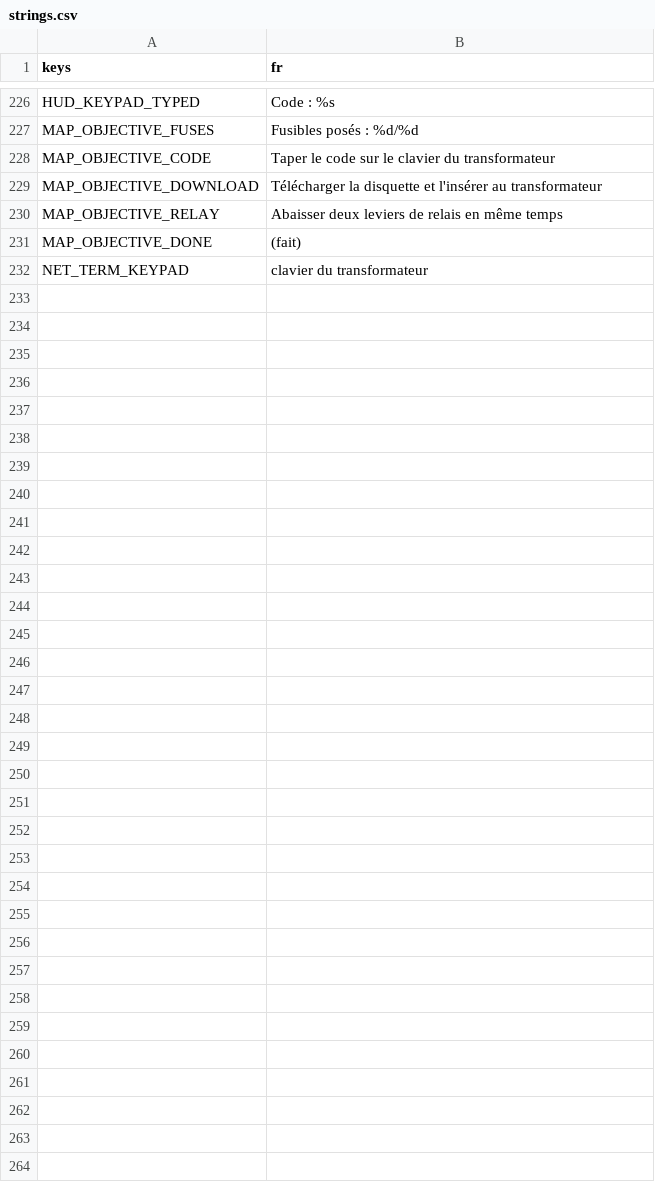
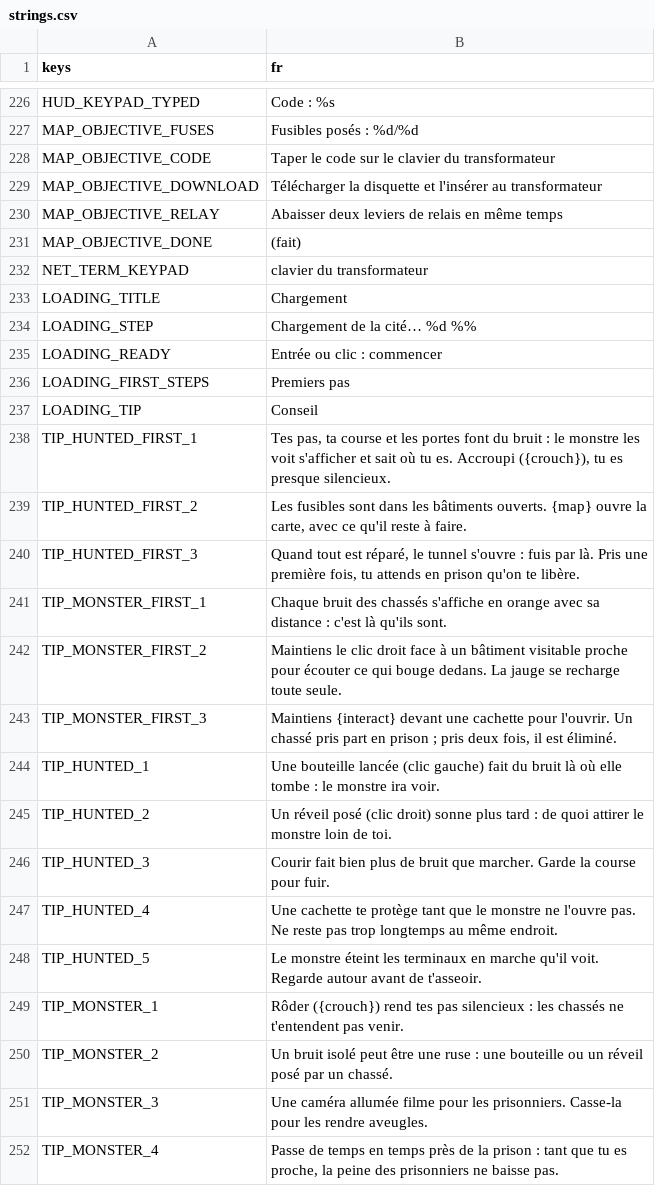
Before and after one commit to retardAFK/echo, a CSV file: game/i18n/strings.csv, drawn as a sheet; only a part is shown, gaps mark what is left out.

```diff
--- a/game/i18n/strings.csv
+++ b/game/i18n/strings.csv
@@ -232 +232,21 @@ MAP_OBJECTIVE_DONE,(fait)
 NET_TERM_KEYPAD,clavier du transformateur
+LOADING_TITLE,Chargement
+LOADING_STEP,Chargement de la cité… %d %%
+LOADING_READY,Entrée ou clic : commencer
+LOADING_FIRST_STEPS,Premiers pas
+LOADING_TIP,Conseil
+TIP_HUNTED_FIRST_1,"Tes pas, ta course et les portes font du bruit : le monstre les voit s'afficher et sait où tu es. Accroupi ({crouch}), tu es presque silencieux."
+TIP_HUNTED_FIRST_2,"Les fusibles sont dans les bâtiments ouverts. {map} ouvre la carte, avec ce qu'il reste à faire."
+TIP_HUNTED_FIRST_3,"Quand tout est réparé, le tunnel s'ouvre : fuis par là. Pris une première fois, tu attends en prison qu'on te libère."
+TIP_MONSTER_FIRST_1,Chaque bruit des chassés s'affiche en orange avec sa distance : c'est là qu'ils sont.
+TIP_MONSTER_FIRST_2,"Maintiens le clic droit face à un bâtiment visitable proche pour écouter ce qui bouge dedans. La jauge se recharge toute seule."
+TIP_MONSTER_FIRST_3,"Maintiens {interact} devant une cachette pour l'ouvrir. Un chassé pris part en prison ; pris deux fois, il est éliminé."
+TIP_HUNTED_1,Une bouteille lancée (clic gauche) fait du bruit là où elle tombe : le monstre ira voir.
+TIP_HUNTED_2,Un réveil posé (clic droit) sonne plus tard : de quoi attirer le monstre loin de toi.
+TIP_HUNTED_3,Courir fait bien plus de bruit que marcher. Garde la course pour fuir.
+TIP_HUNTED_4,"Une cachette te protège tant que le monstre ne l'ouvre pas. Ne reste pas trop longtemps au même endroit."
+TIP_HUNTED_5,"Le monstre éteint les terminaux en marche qu'il voit. Regarde autour avant de t'asseoir."
+TIP_MONSTER_1,"Rôder ({crouch}) rend tes pas silencieux : les chassés ne t'entendent pas venir."
+TIP_MONSTER_2,Un bruit isolé peut être une ruse : une bouteille ou un réveil posé par un chassé.
+TIP_MONSTER_3,Une caméra allumée filme pour les prisonniers. Casse-la pour les rendre aveugles.
+TIP_MONSTER_4,"Passe de temps en temps près de la prison : tant que tu es proche, la peine des prisonniers ne baisse pas."
```
Also changed, not shown: 10 other files.
